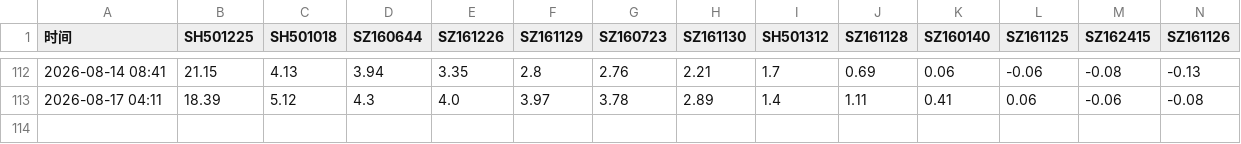
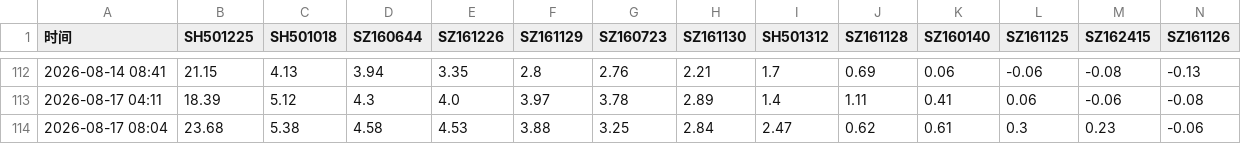
Before and after one commit to xiaomao460/Private, a CSV file: history.csv, drawn as a sheet; only a part is shown, gaps mark what is left out; rows hold the shown columns only; the diff names each change by its address in the sheet, - before the commit and + after, or states it on an @@ line.

```diff
--- a/history.csv
+++ b/history.csv
+row 114: 2026-08-17 08:04 | 23.68 | 5.38 | 4.58 | 4.53 | 3.88 | 3.25 | 2.84 | 2.47 | 0.62 | 0.61 | 0.3 | 0.23 | -0.06
```
